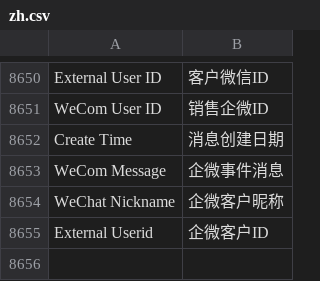
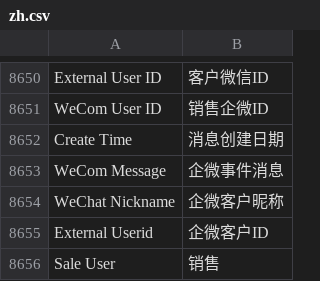
Before and after one commit to saoxia/erpnext_china, a CSV file: erpnext_china/translations/zh.csv, drawn as a sheet; only a part is shown, gaps mark what is left out.

```diff
--- a/erpnext_china/translations/zh.csv
+++ b/erpnext_china/translations/zh.csv
@@ -9180 +9180,2 @@ WeChat Nickname,企微客户昵称
 External Userid,企微客户ID
+Sale User,销售
```
Also changed, not shown: 4 other files.
